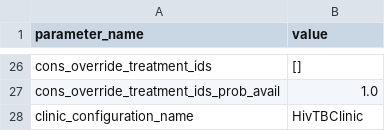
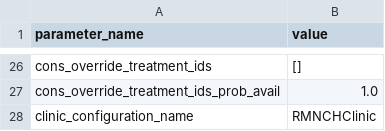
Before and after one commit to UCL/TLOmodel, a CSV file: resources/healthsystem/ResourceFile_HealthSystem_parameters.csv, drawn as a sheet; only a part is shown, gaps mark what is left out.

```diff
--- a/resources/healthsystem/ResourceFile_HealthSystem_parameters.csv
+++ b/resources/healthsystem/ResourceFile_HealthSystem_parameters.csv
@@ -27,2 +27,2 @@ cons_override_treatment_ids,[]
 cons_override_treatment_ids_prob_avail,1.0
-clinic_configuration_name,HivTBClinic
+clinic_configuration_name,RMNCHClinic
```
Also changed, not shown: 1 other file.
